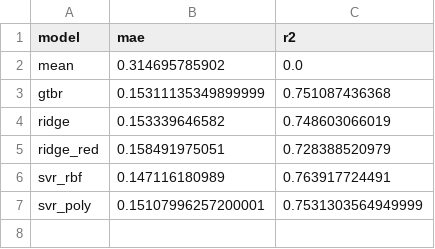
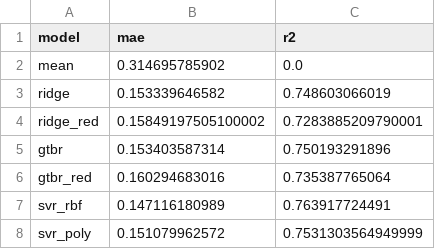
Before and after one commit to jschrein/epfl-exts-adsml-capstone-project, a CSV file: data/results/model_scores.csv, drawn as a sheet.

```diff
--- a/data/results/model_scores.csv
+++ b/data/results/model_scores.csv
@@ -2,6 +2,7 @@ model,mae,r2
 mean,0.314695785902,0.0
-gtbr,0.15311135349899999,0.751087436368
 ridge,0.153339646582,0.748603066019
-ridge_red,0.158491975051,0.728388520979
+ridge_red,0.15849197505100002,0.7283885209790001
+gtbr,0.153403587314,0.750193291896
+gtbr_red,0.160294683016,0.735387765064
 svr_rbf,0.147116180989,0.763917724491
-svr_poly,0.15107996257200001,0.7531303564949999
+svr_poly,0.151079962572,0.7531303564949999
```
Also changed, not shown: 2 other files.
